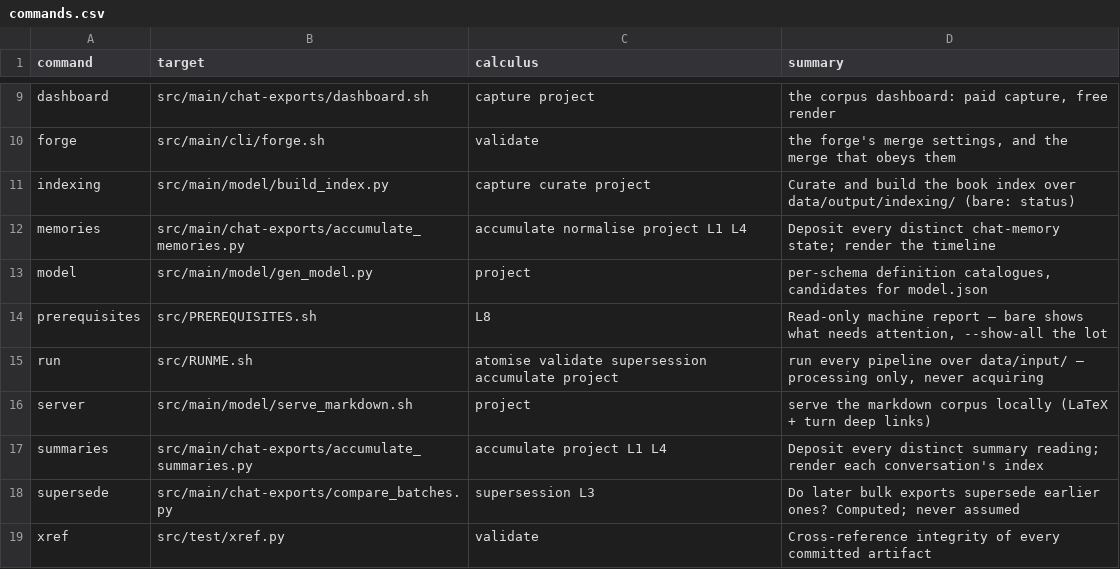
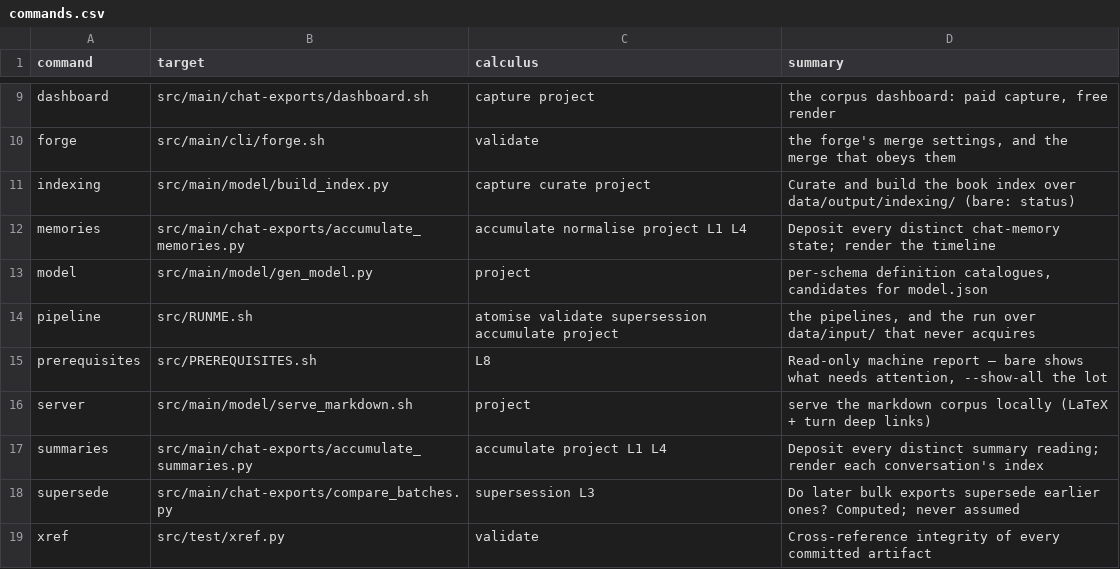
Before and after one commit to rpus/corpus-yoga, a CSV file: rsc/cli/commands.csv, drawn as a sheet; only a part is shown, gaps mark what is left out.

```diff
--- a/rsc/cli/commands.csv
+++ b/rsc/cli/commands.csv
@@ -13,4 +13,4 @@
 "model","src/main/model/gen_model.py","project","per-schema definition catalogues, candidates for model.json"
+"pipeline","src/RUNME.sh","atomise validate supersession accumulate project","the pipelines, and the run over data/input/ that never acquires"
 "prerequisites","src/PREREQUISITES.sh","L8","Read-only machine report — bare shows what needs attention, --show-all the lot"
-"run","src/RUNME.sh","atomise validate supersession accumulate project","run every pipeline over data/input/ — processing only, never acquiring"
 "server","src/main/model/serve_markdown.sh","project","serve the markdown corpus locally (LaTeX + turn deep links)"
```
Also changed, not shown: rsc/cache_io.csv, rsc/cli/help.csv, 8 other files.
